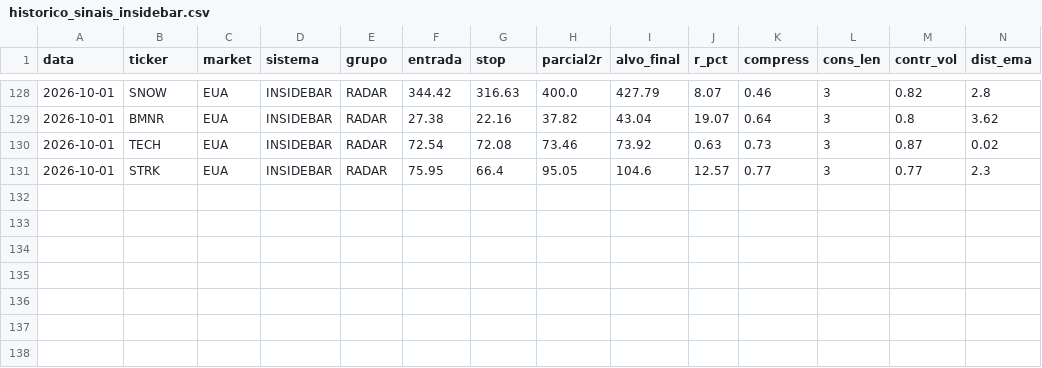
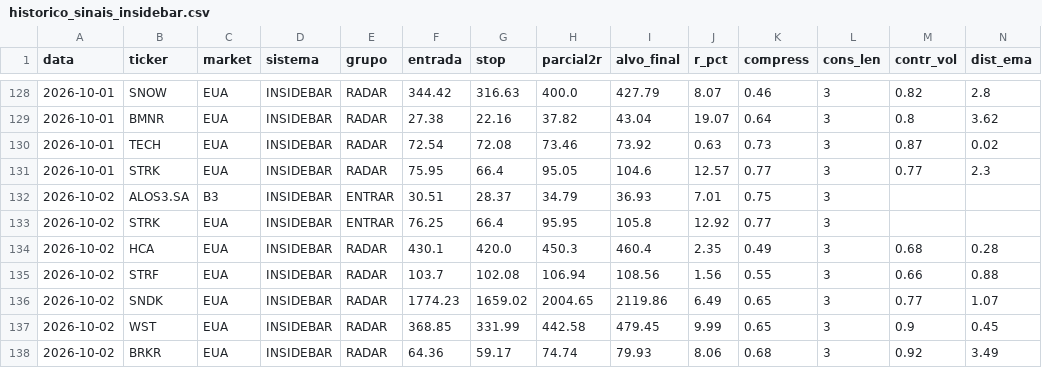
Before and after one commit to cassiocarvalho750-create/TradeDesk, a CSV file: historico_sinais_insidebar.csv, drawn as a sheet; only a part is shown, gaps mark what is left out; rows hold the shown columns only; the diff names each change by its address in the sheet, - before the commit and + after, or states it on an @@ line.

```diff
--- a/historico_sinais_insidebar.csv
+++ b/historico_sinais_insidebar.csv
+row 132: 2026-10-02 | ALOS3.SA | B3 | INSIDEBAR | ENTRAR | 30.51 | 28.37 | 34.79 | 36.93 | 7.01 | 0.75 | 3
+row 133: 2026-10-02 | STRK | EUA | INSIDEBAR | ENTRAR | 76.25 | 66.4 | 95.95 | 105.8 | 12.92 | 0.77 | 3
+row 134: 2026-10-02 | HCA | EUA | INSIDEBAR | RADAR | 430.1 | 420.0 | 450.3 | 460.4 | 2.35 | 0.49 | 3 | 0.68 | 0.28
+row 135: 2026-10-02 | STRF | EUA | INSIDEBAR | RADAR | 103.7 | 102.08 | 106.94 | 108.56 | 1.56 | 0.55 | 3 | 0.66 | 0.88
+row 136: 2026-10-02 | SNDK | EUA | INSIDEBAR | RADAR | 1774.23 | 1659.02 | 2004.65 | 2119.86 | 6.49 | 0.65 | 3 | 0.77 | 1.07
+row 137: 2026-10-02 | WST | EUA | INSIDEBAR | RADAR | 368.85 | 331.99 | 442.58 | 479.45 | 9.99 | 0.65 | 3 | 0.9 | 0.45
+row 138: 2026-10-02 | BRKR | EUA | INSIDEBAR | RADAR | 64.36 | 59.17 | 74.74 | 79.93 | 8.06 | 0.68 | 3 | 0.92 | 3.49
```
Also changed, not shown: historico_pullback.csv, historico_sinais_didi.csv, 14 other files.
